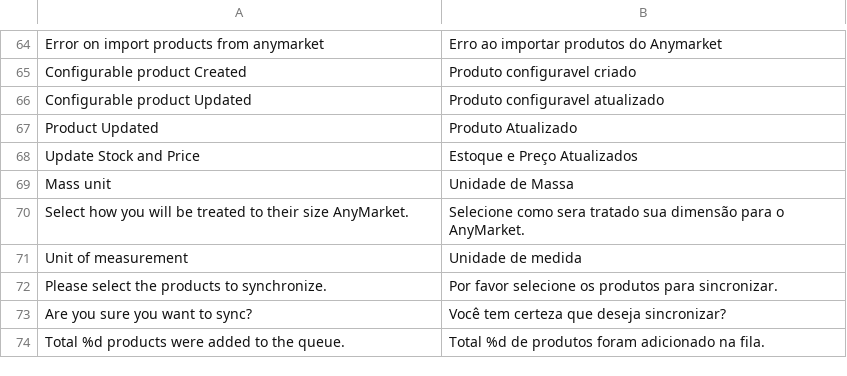
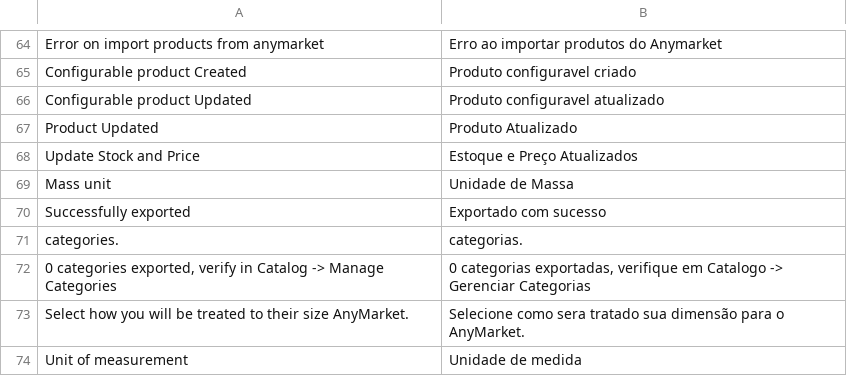
Before and after one commit to robilemos89/anymarket_magento, a CSV file: app/locale/pt_BR/DB1_AnyMarket.csv, drawn as a sheet; only a part is shown, gaps mark what is left out; the shorter side is filled out with more unchanged rows.

Commit message:
[ANYMARKET] - CORRECOES NA EXPORTACAO DE CATEGORIAS
[ANYMARKET] - CORRECOES NA EXPORTACAO DE CATEGORIAS

```diff
--- a/app/locale/pt_BR/DB1_AnyMarket.csv
+++ b/app/locale/pt_BR/DB1_AnyMarket.csv
@@ -69,2 +69,5 @@
 "Mass unit","Unidade de Massa"
+"Successfully exported ","Exportado com sucesso "
+" categories."," categorias."
+"0 categories exported, verify in Catalog -> Manage Categories", "0 categorias exportadas, verifique em Catalogo -> Gerenciar Categorias"
 "Select how you will be treated to their size AnyMarket.","Selecione como sera tratado sua dimensão para o AnyMarket."
```
Also changed, not shown: app/locale/en_US/DB1_AnyMarket.csv, 3 other files.
